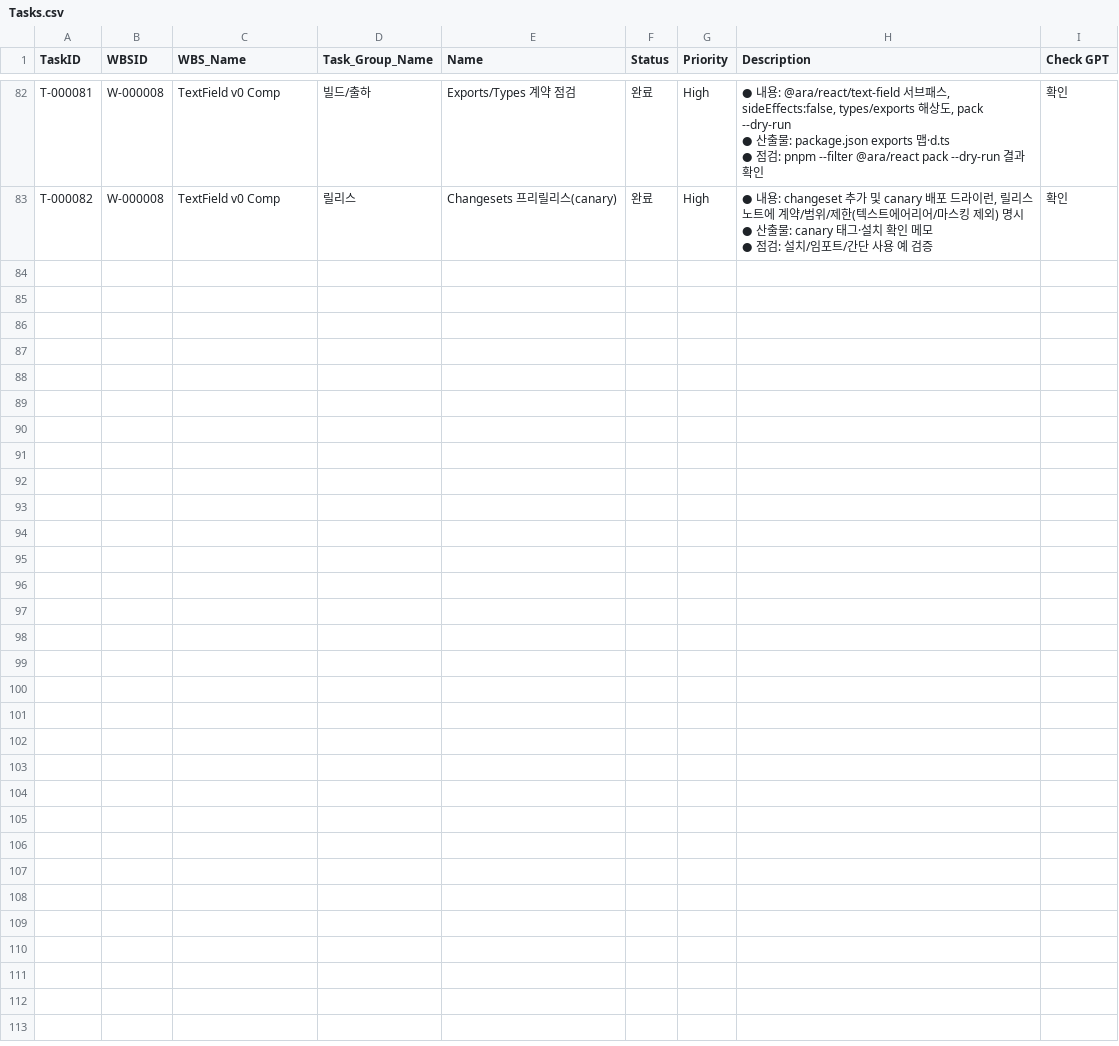
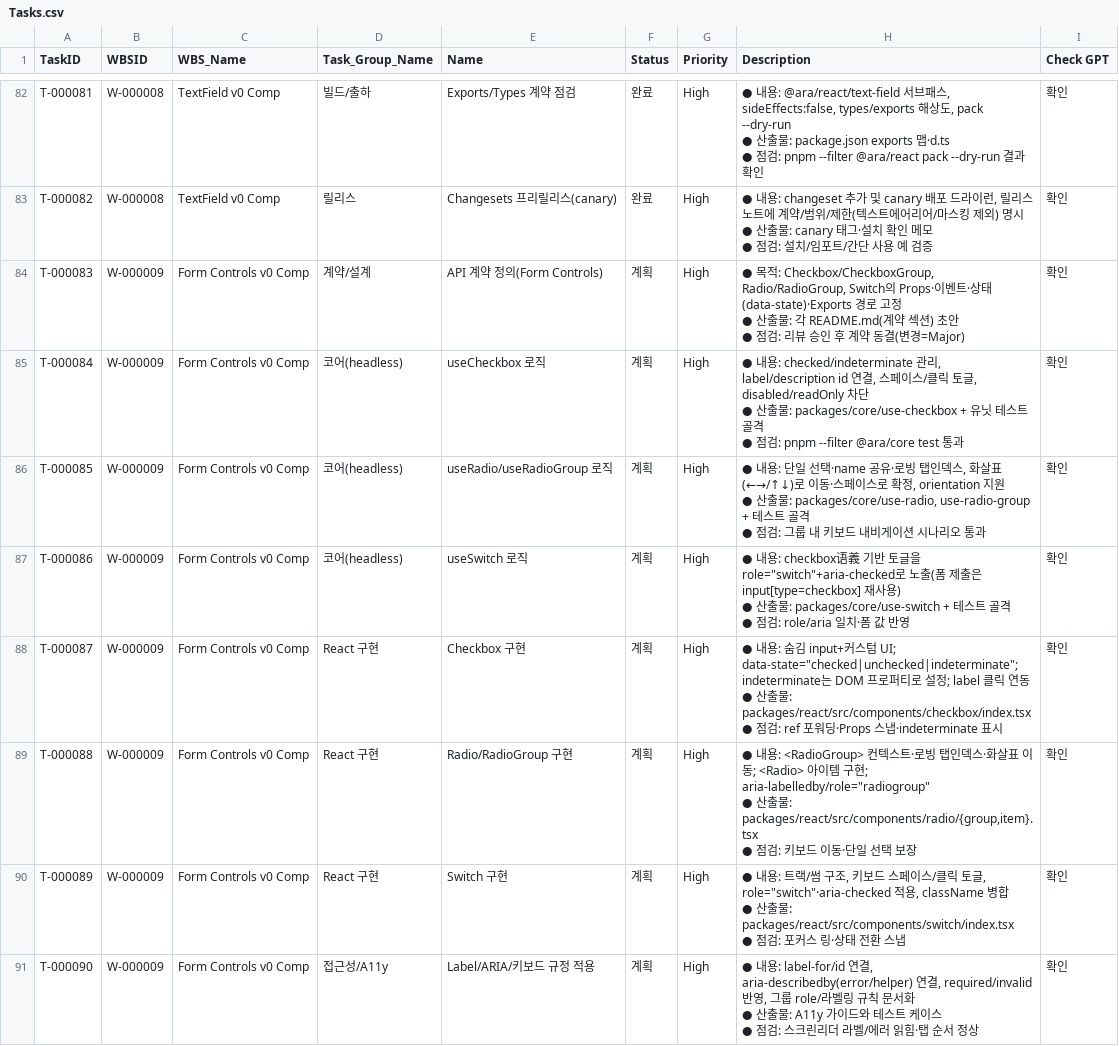
Before and after one commit to CompNh/ara, a CSV file: planning/Tasks.csv, drawn as a sheet; only a part is shown, gaps mark what is left out; ↵ is a line break in a cell; the diff covers the shown part only; the diff names each change by its address in the sheet, - before the commit and + after, or states it on an @@ line.

Commit message:
chore: plan form controls W-000009

```diff
--- a/planning/Tasks.csv
+++ b/planning/Tasks.csv
+row 84: T-000083 | W-000009 | Form Controls v0 Comp | 계약/설계 | API 계약 정의(Form Controls) | 계획 | High | ● 목적: Checkbox/CheckboxGroup, Radio/RadioGroup, Switch의 Props·이벤트·상태(data-state)·Exports 경로 고정 ↵ ● 산출물: 각 README.md(계약 섹션) 초안 ↵ ● 점검: 리뷰 승인 후 계약 동결(변경=Major) | 확인
+row 85: T-000084 | W-000009 | Form Controls v0 Comp | 코어(headless) | useCheckbox 로직 | 계획 | High | ● 내용: checked/indeterminate 관리, label/description id 연결, 스페이스/클릭 토글, disabled/readOnly 차단 ↵ ● 산출물: packages/core/use-checkbox + 유닛 테스트 골격 ↵ ● 점검: pnpm --filter @ara/core test 통과 | 확인
+row 86: T-000085 | W-000009 | Form Controls v0 Comp | 코어(headless) | useRadio/useRadioGroup 로직 | 계획 | High | ● 내용: 단일 선택·name 공유·로빙 탭인덱스, 화살표(←→/↑↓)로 이동·스페이스로 확정, orientation 지원 ↵ ● 산출물: packages/core/use-radio, use-radio-group + 테스트 골격 ↵ ● 점검: 그룹 내 키보드 내비게이션 시나리오 통과 | 확인
+row 87: T-000086 | W-000009 | Form Controls v0 Comp | 코어(headless) | useSwitch 로직 | 계획 | High | ● 내용: checkbox语義 기반 토글을 role="switch"+aria-checked로 노출(폼 제출은 input[type=checkbox] 재사용) ↵ ● 산출물: packages/core/use-switch + 테스트 골격 ↵ ● 점검: role/aria 일치·폼 값 반영 | 확인
+row 88: T-000087 | W-000009 | Form Controls v0 Comp | React 구현 | Checkbox 구현 | 계획 | High | ● 내용: 숨김 input+커스텀 UI; data-state="checked|unchecked|indeterminate"; indeterminate는 DOM 프로퍼티로 설정; label 클릭 연동 ↵ ● 산출물: packages/react/src/components/checkbox/index.tsx ↵ ● 점검: ref 포워딩·Props 스냅·indeterminate 표시 | 확인
+row 89: T-000088 | W-000009 | Form Controls v0 Comp | React 구현 | Radio/RadioGroup 구현 | 계획 | High | ● 내용: <RadioGroup> 컨텍스트·로빙 탭인덱스·화살표 이동; <Radio> 아이템 구현; aria-labelledby/role="radiogroup" ↵ ● 산출물: packages/react/src/components/radio/{group,item}.tsx ↵ ● 점검: 키보드 이동·단일 선택 보장 | 확인
+row 90: T-000089 | W-000009 | Form Controls v0 Comp | React 구현 | Switch 구현 | 계획 | High | ● 내용: 트랙/썸 구조, 키보드 스페이스/클릭 토글, role="switch"·aria-checked 적용, className 병합 ↵ ● 산출물: packages/react/src/components/switch/index.tsx ↵ ● 점검: 포커스 링·상태 전환 스냅 | 확인
+row 91: T-000090 | W-000009 | Form Controls v0 Comp | 접근성/A11y | Label/ARIA/키보드 규정 적용 | 계획 | High | ● 내용: label-for/id 연결, aria-describedby(error/helper) 연결, required/invalid 반영, 그룹 role/라벨링 규칙 문서화 ↵ ● 산출물: A11y 가이드와 테스트 케이스 ↵ ● 점검: 스크린리더 라벨/에러 읽힘·탭 순서 정상 | 확인
```
Also changed, not shown: 7 added rows elsewhere in this file, planning/WBS.csv.
